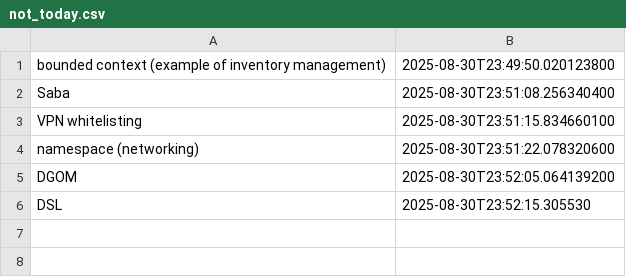
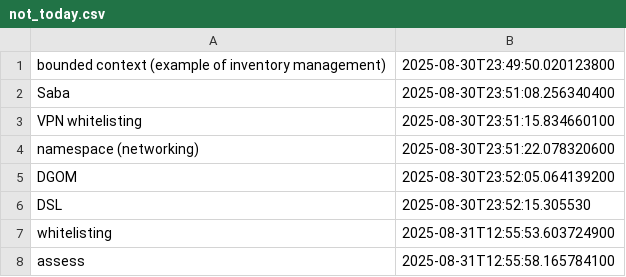
Before and after one commit to wishpath/one-liners, a CSV file: src/main/java/org/sa/storage/not_today.csv, drawn as a sheet; the diff names each change by its address in the sheet, - before the commit and + after, or states it on an @@ line.

Commit message:
master: implemented adding to not today list by scanner command

```diff
--- a/src/main/java/org/sa/storage/not_today.csv
+++ b/src/main/java/org/sa/storage/not_today.csv
+row 7: whitelisting | 2025-08-31T12:55:53.603724900
+row 8: assess | 2025-08-31T12:55:58.165784100
```
Also changed, not shown: 5 other files.
